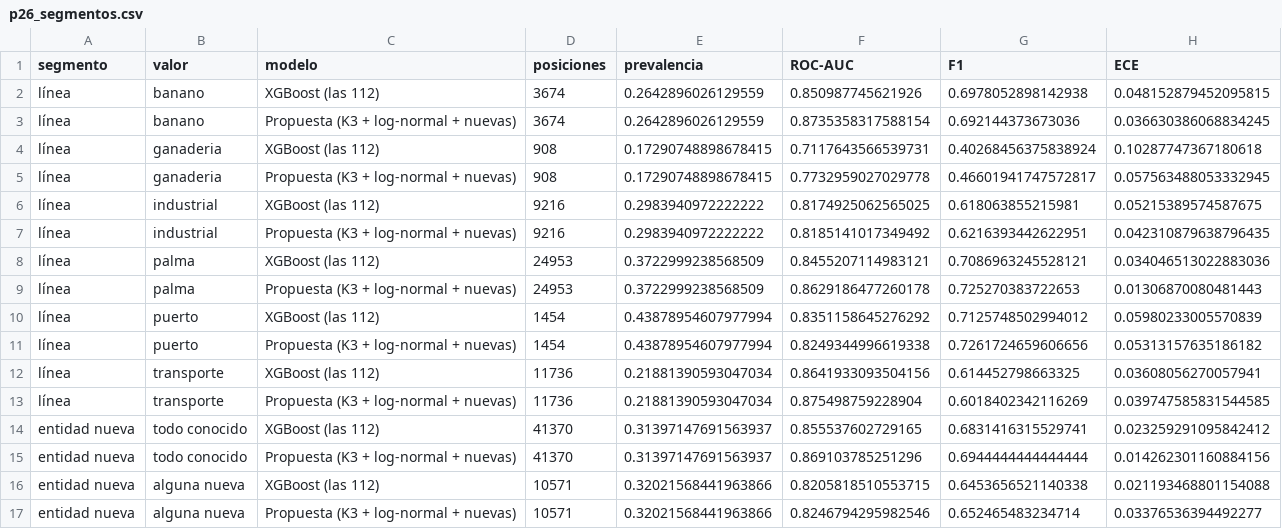
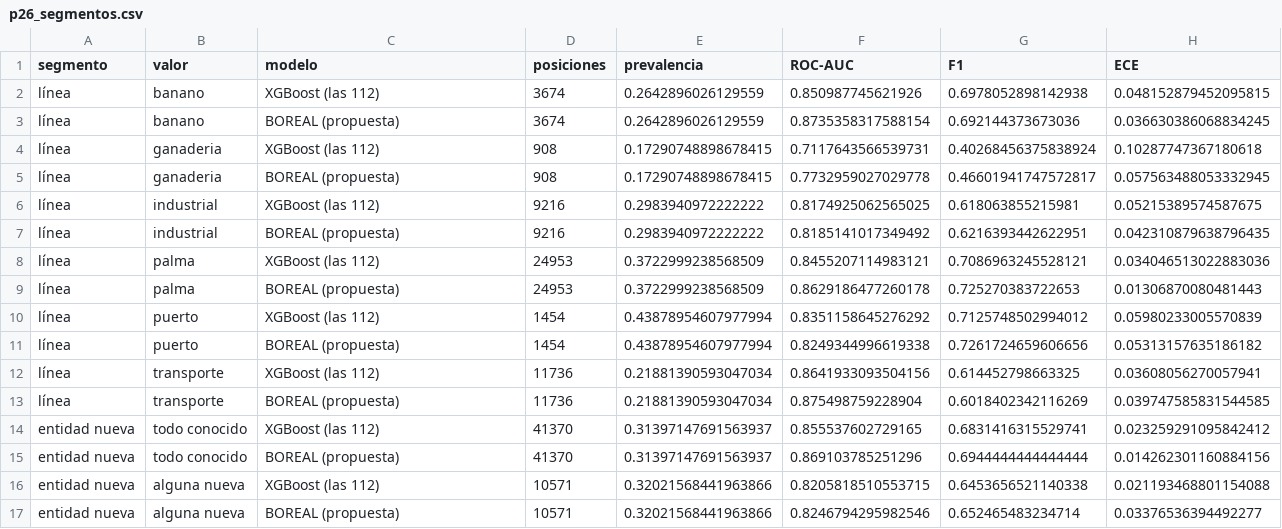
Before and after one commit to ddcarbono/otif-compras-ml, a CSV file: data/modelos/p26_segmentos.csv, drawn as a sheet.

```diff
--- a/data/modelos/p26_segmentos.csv
+++ b/data/modelos/p26_segmentos.csv
@@ -2,16 +2,16 @@ segmento,valor,modelo,posiciones,prevalencia,ROC-AUC,F1,ECE
 línea,banano,XGBoost (las 112),3674,0.2642896026129559,0.850987745621926,0.6978052898142938,0.048152879452095815
-línea,banano,Propuesta (K3 + log-normal + nuevas),3674,0.2642896026129559,0.8735358317588154,0.692144373673036,0.036630386068834245
+línea,banano,BOREAL (propuesta),3674,0.2642896026129559,0.8735358317588154,0.692144373673036,0.036630386068834245
 línea,ganaderia,XGBoost (las 112),908,0.17290748898678415,0.7117643566539731,0.40268456375838924,0.10287747367180618
-línea,ganaderia,Propuesta (K3 + log-normal + nuevas),908,0.17290748898678415,0.7732959027029778,0.46601941747572817,0.057563488053332945
+línea,ganaderia,BOREAL (propuesta),908,0.17290748898678415,0.7732959027029778,0.46601941747572817,0.057563488053332945
 línea,industrial,XGBoost (las 112),9216,0.2983940972222222,0.8174925062565025,0.618063855215981,0.05215389574587675
-línea,industrial,Propuesta (K3 + log-normal + nuevas),9216,0.2983940972222222,0.8185141017349492,0.6216393442622951,0.042310879638796435
+línea,industrial,BOREAL (propuesta),9216,0.2983940972222222,0.8185141017349492,0.6216393442622951,0.042310879638796435
 línea,palma,XGBoost (las 112),24953,0.3722999238568509,0.8455207114983121,0.7086963245528121,0.034046513022883036
-línea,palma,Propuesta (K3 + log-normal + nuevas),24953,0.3722999238568509,0.8629186477260178,0.725270383722653,0.01306870080481443
+línea,palma,BOREAL (propuesta),24953,0.3722999238568509,0.8629186477260178,0.725270383722653,0.01306870080481443
 línea,puerto,XGBoost (las 112),1454,0.43878954607977994,0.8351158645276292,0.7125748502994012,0.05980233005570839
-línea,puerto,Propuesta (K3 + log-normal + nuevas),1454,0.43878954607977994,0.8249344996619338,0.7261724659606656,0.05313157635186182
+línea,puerto,BOREAL (propuesta),1454,0.43878954607977994,0.8249344996619338,0.7261724659606656,0.05313157635186182
 línea,transporte,XGBoost (las 112),11736,0.21881390593047034,0.8641933093504156,0.614452798663325,0.03608056270057941
-línea,transporte,Propuesta (K3 + log-normal + nuevas),11736,0.21881390593047034,0.875498759228904,0.6018402342116269,0.039747585831544585
+línea,transporte,BOREAL (propuesta),11736,0.21881390593047034,0.875498759228904,0.6018402342116269,0.039747585831544585
 entidad nueva,todo conocido,XGBoost (las 112),41370,0.31397147691563937,0.855537602729165,0.6831416315529741,0.023259291095842412
-entidad nueva,todo conocido,Propuesta (K3 + log-normal + nuevas),41370,0.31397147691563937,0.869103785251296,0.6944444444444444,0.014262301160884156
+entidad nueva,todo conocido,BOREAL (propuesta),41370,0.31397147691563937,0.869103785251296,0.6944444444444444,0.014262301160884156
 entidad nueva,alguna nueva,XGBoost (las 112),10571,0.32021568441963866,0.8205818510553715,0.6453656521140338,0.021193468801154088
-entidad nueva,alguna nueva,Propuesta (K3 + log-normal + nuevas),10571,0.32021568441963866,0.8246794295982546,0.652465483234714,0.03376536394492277
+entidad nueva,alguna nueva,BOREAL (propuesta),10571,0.32021568441963866,0.8246794295982546,0.652465483234714,0.03376536394492277
```
Also changed, not shown: data/modelos/p26_calibracion.csv, data/modelos/publicos.csv, 32 other files.
